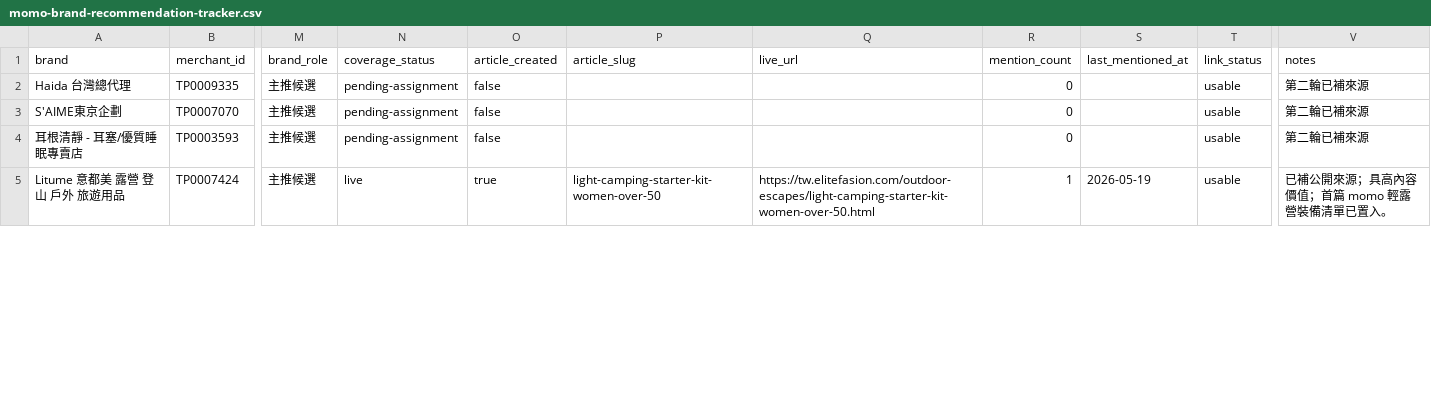
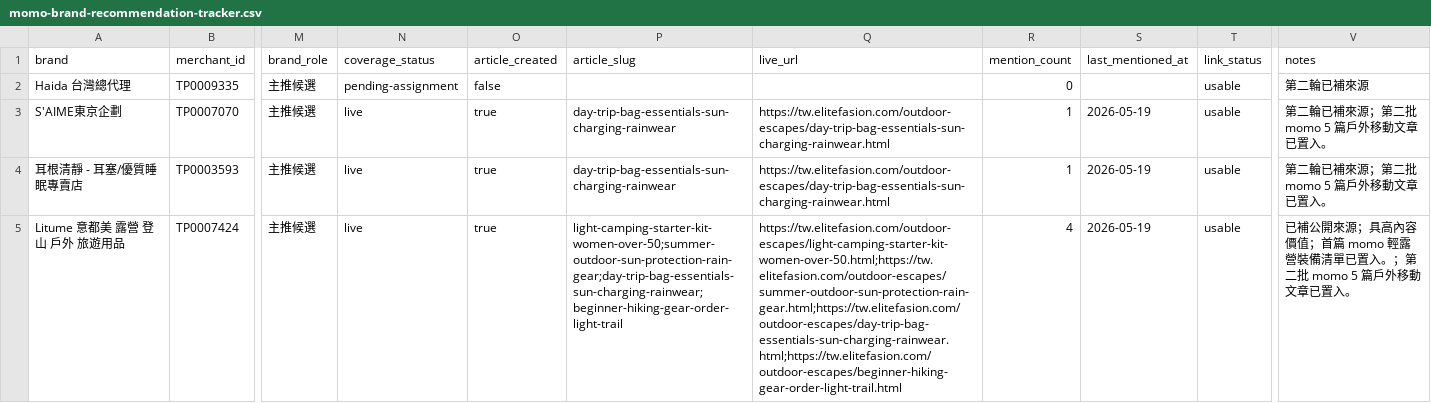
Before and after one commit to mkhsu2002/elitefashiontw, a CSV file: automation/momo-brand-recommendation-tracker.csv, drawn as a sheet; only a part is shown, gaps mark what is left out; the diff covers the shown part only; the diff names each change by its address in the sheet, - before the commit and + after, or states it on an @@ line.

Commit message:
feat: publish five momo outdoor affiliate guides

```diff
--- a/automation/momo-brand-recommendation-tracker.csv
+++ b/automation/momo-brand-recommendation-tracker.csv
-N3:N4 (coverage_status): pending-assignment
+N3:N4 (coverage_status): live
-O3:O4 (article_created): false
+O3:O4 (article_created): true
-P3:P4 (article_slug): (empty)
+P3:P4 (article_slug): day-trip-bag-essentials-sun-charging-rainwear
-Q3:Q4 (live_url): (empty)
+Q3:Q4 (live_url): https://tw.elitefasion.com/outdoor-escapes/day-trip-bag-essentials-sun-charging-rainwear.html
-R3:R4 (mention_count): 0
+R3:R4 (mention_count): 1
-S3:S4 (last_mentioned_at): (empty)
+S3:S4 (last_mentioned_at): 2026-05-19
-V3:V4 (notes): 第二輪已補來源
+V3:V4 (notes): 第二輪已補來源；第二批 momo 5 篇戶外移動文章已置入。
-P5 (article_slug): light-camping-starter-kit-women-over-50
+P5 (article_slug): light-camping-starter-kit-women-over-50;summer-outdoor-sun-protection-rain-gear;day-trip-bag-essentials-sun-charging-rainwear;beginner-hiking-gear-order-light-trail
-Q5 (live_url): https://tw.elitefasion.com/outdoor-escapes/light-camping-starter-kit-women-over-50.html
+Q5 (live_url): https://tw.elitefasion.com/outdoor-escapes/light-camping-starter-kit-women-over-50.html;https://tw.elitefasion.com/outdoor-escapes/summer-outdoor-sun-protection-rain-gear.html;https://tw.elitefasion.com/outdoor-escapes/day-trip-bag-essentials-sun-charging-rainwear.html;https://tw.elitefasion.com/outdoor-escapes/beginner-hiking-gear-order-light-trail.html
-R5 (mention_count): 1
+R5 (mention_count): 4
-V5 (notes): 已補公開來源；具高內容價值；首篇 momo 輕露營裝備清單已置入。
+V5 (notes): 已補公開來源；具高內容價值；首篇 momo 輕露營裝備清單已置入。；第二批 momo 5 篇戶外移動文章已置入。
```
Also changed, not shown: 100 edited cells elsewhere in this file, 30 other files.
